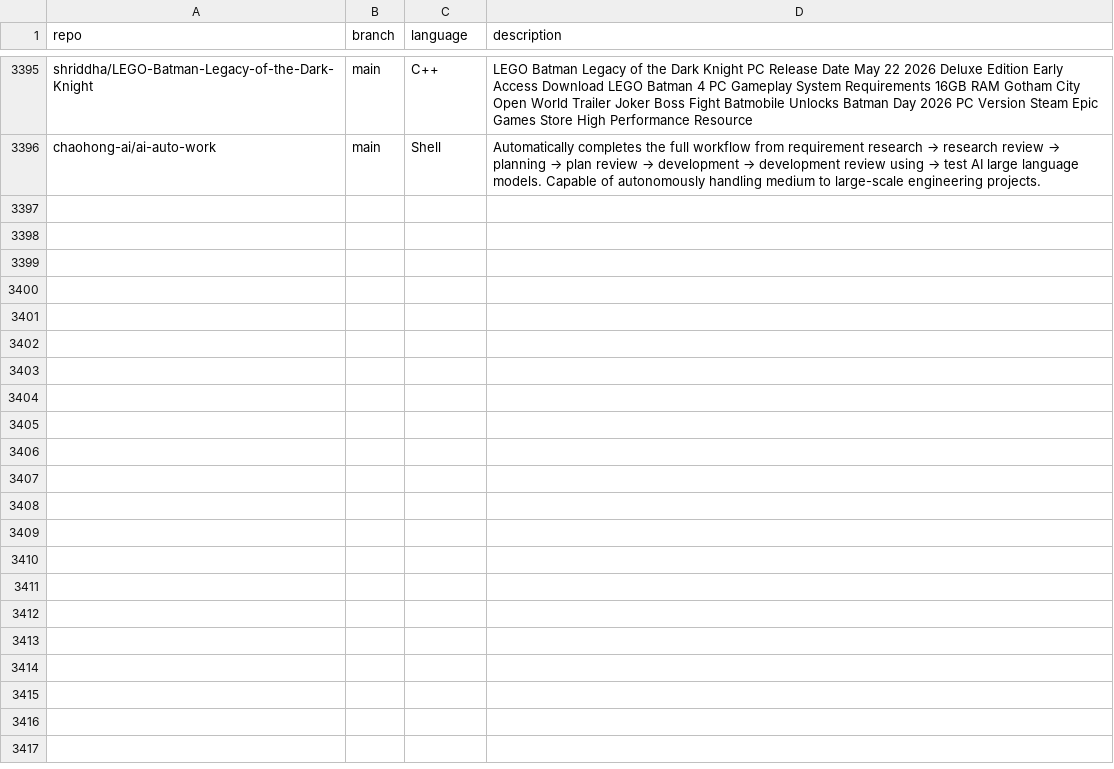
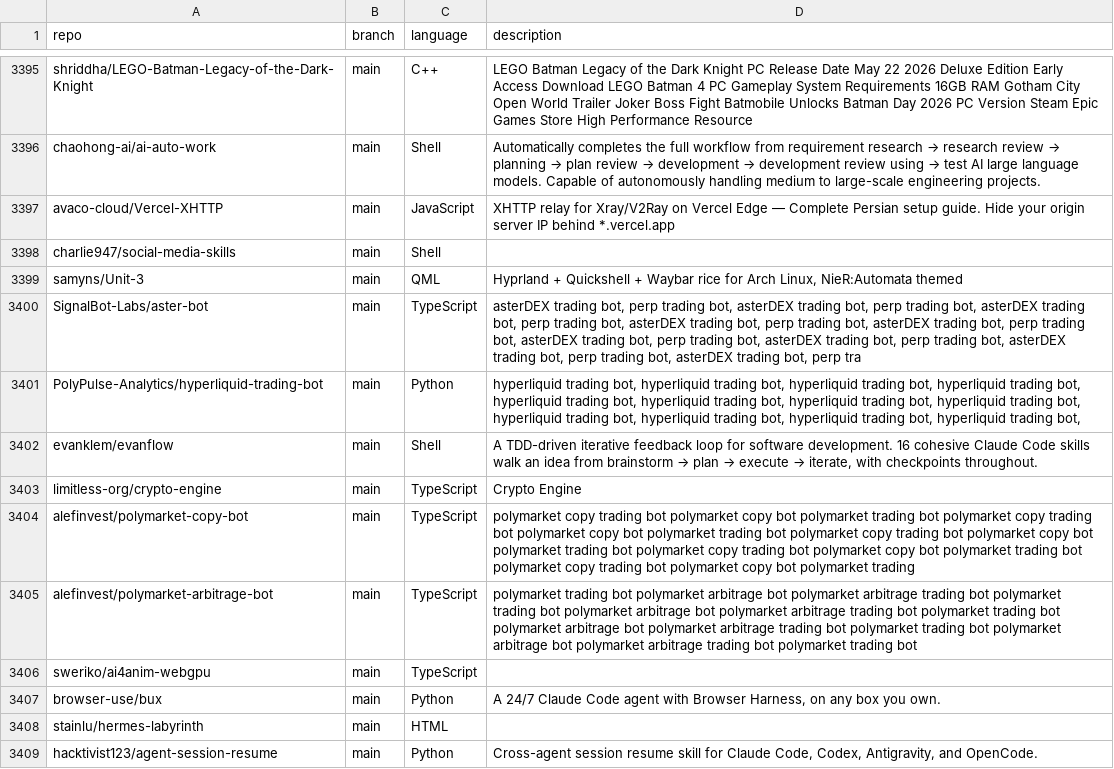
Before and after one commit to mgks/GitHubTree, a CSV file: _data/repositories.csv, drawn as a sheet; only a part is shown, gaps mark what is left out; the diff covers the shown part only; the diff names each change by its address in the sheet, - before the commit and + after, or states it on an @@ line.

Commit message:
chore: added 25 new repos

```diff
--- a/_data/repositories.csv
+++ b/_data/repositories.csv
+row 3397: avaco-cloud/Vercel-XHTTP | main | JavaScript | XHTTP relay for Xray/V2Ray on Vercel Edge — Complete Persian setup guide. Hide your origin server IP behind *.vercel.app
+row 3398: charlie947/social-media-skills | main | Shell
+row 3399: samyns/Unit-3 | main | QML | Hyprland + Quickshell + Waybar rice for Arch Linux, NieR:Automata themed
+row 3400: SignalBot-Labs/aster-bot | main | TypeScript | asterDEX trading bot, perp trading bot, asterDEX trading bot, perp trading bot, asterDEX trading bot, perp trading bot, asterDEX trading bot, perp trading bot, asterDEX trading bot, perp trading bot, asterDEX trading bot, perp trading bot, asterDEX trading bot, perp trading bot, asterDEX trading bot, perp trading bot, asterDEX trading bot, perp tra
+row 3401: PolyPulse-Analytics/hyperliquid-trading-bot | main | Python | hyperliquid trading bot, hyperliquid trading bot, hyperliquid trading bot, hyperliquid trading bot, hyperliquid trading bot, hyperliquid trading bot, hyperliquid trading bot, hyperliquid trading bot, hyperliquid trading bot, hyperliquid trading bot, hyperliquid trading bot, hyperliquid trading bot,
+row 3402: evanklem/evanflow | main | Shell | A TDD-driven iterative feedback loop for software development. 16 cohesive Claude Code skills walk an idea from brainstorm → plan → execute → iterate, with checkpoints throughout.
+row 3403: limitless-org/crypto-engine | main | TypeScript | Crypto Engine
+row 3404: alefinvest/polymarket-copy-bot | main | TypeScript | polymarket copy trading bot polymarket copy bot polymarket trading bot polymarket copy trading bot polymarket copy bot polymarket trading bot polymarket copy trading bot polymarket copy bot polymarket trading bot polymarket copy trading bot polymarket copy bot polymarket trading bot polymarket copy trading bot polymarket copy bot polymarket trading
+row 3405: alefinvest/polymarket-arbitrage-bot | main | TypeScript | polymarket trading bot polymarket arbitrage bot polymarket arbitrage trading bot polymarket trading bot polymarket arbitrage bot polymarket arbitrage trading bot polymarket trading bot polymarket arbitrage bot polymarket arbitrage trading bot polymarket trading bot polymarket arbitrage bot polymarket arbitrage trading bot polymarket trading bot
+row 3406: sweriko/ai4anim-webgpu | main | TypeScript
+row 3407: browser-use/bux | main | Python | A 24/7 Claude Code agent with Browser Harness, on any box you own.
+row 3408: stainlu/hermes-labyrinth | main | HTML
+row 3409: hacktivist123/agent-session-resume | main | Python | Cross-agent session resume skill for Claude Code, Codex, Antigravity, and OpenCode.
```
Also changed, not shown: 12 added rows elsewhere in this file.
